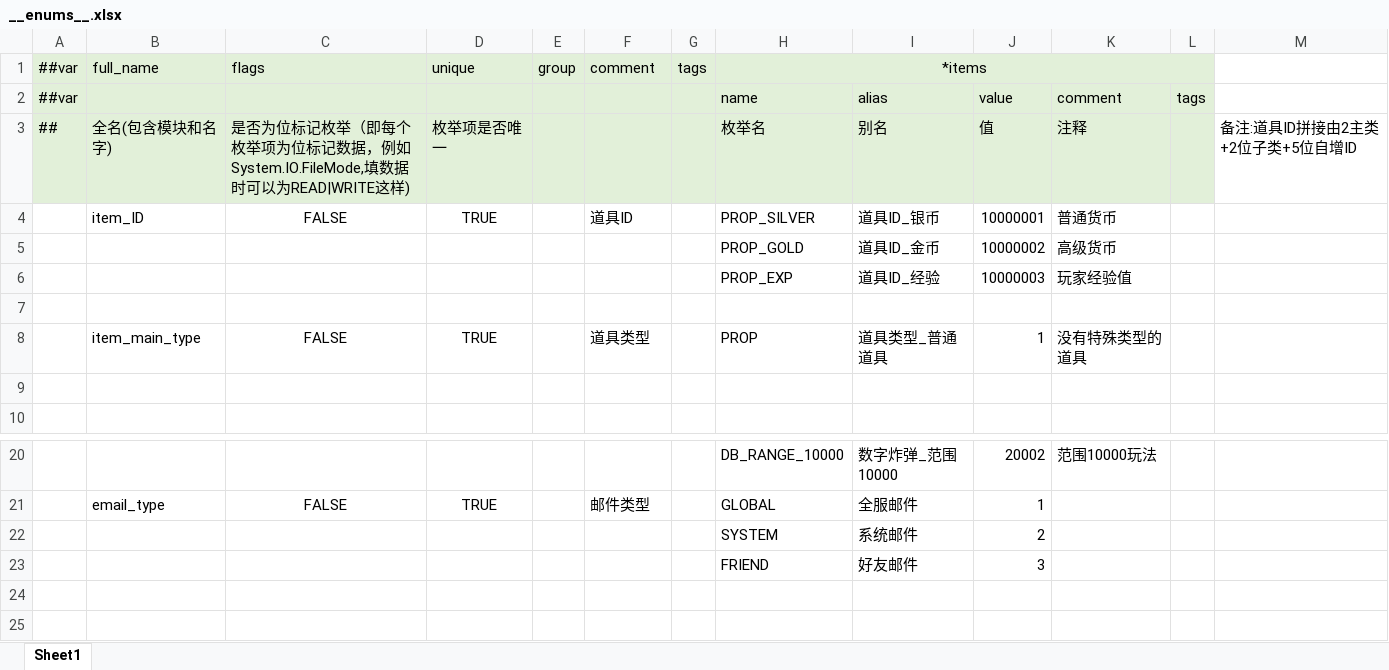
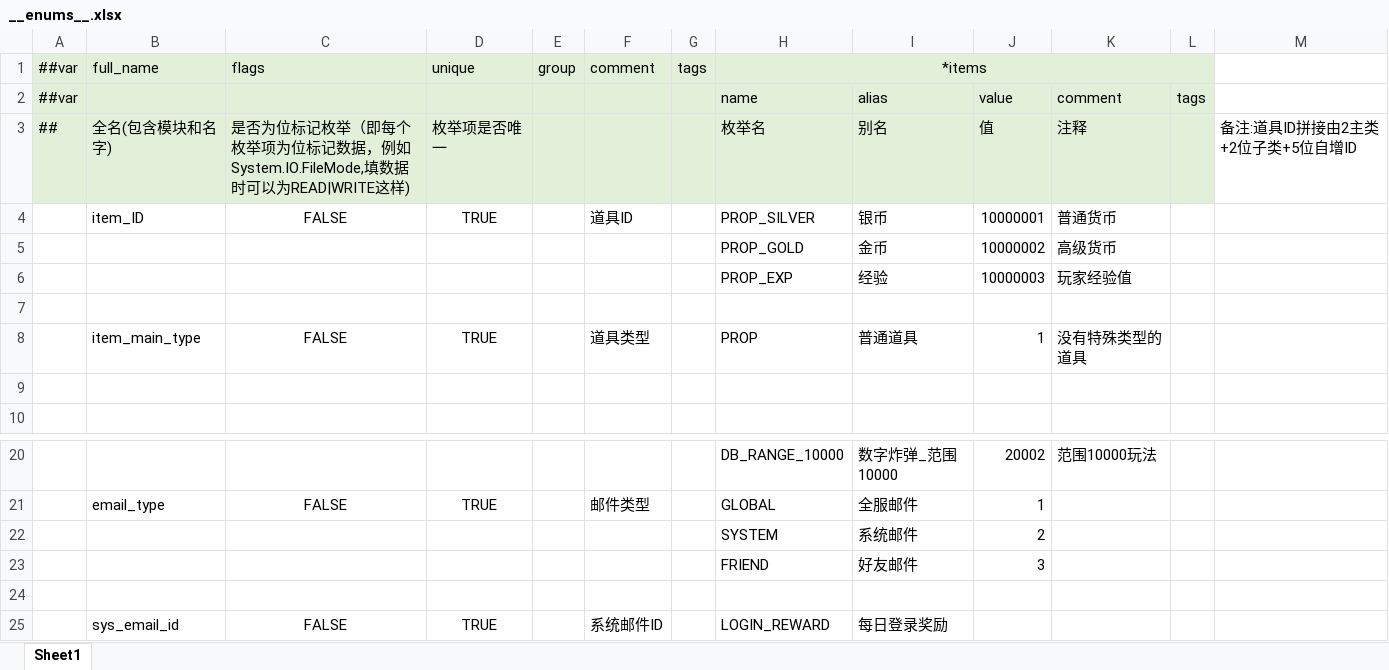
Before and after one commit to huahua132/skynet_fly_demo, an Excel workbook: data_excel/data_tables/excels/__enums__.xlsx, sheet Sheet1, drawn as a sheet; only a part is shown, gaps mark what is left out; values as stored, in another font and other column widths than the file's, no borders; the diff names each change by its address in the sheet, - before the commit and + after, or states it on an @@ line.

```diff
--- a/data_excel/data_tables/excels/__enums__.xlsx (sheet Sheet1)
+++ b/data_excel/data_tables/excels/__enums__.xlsx (sheet Sheet1)
-I4: 道具ID_银币
+I4: 银币
-I5: 道具ID_金币
+I5: 金币
-I6: 道具ID_经验
+I6: 经验
-I8: 道具类型_普通道具
+I8: 普通道具
+row 24: (empty)
+row 25:  | sys_email_id | FALSE | TRUE |  | 系统邮件ID |  | LOGIN_REWARD | 每日登录奖励
```
Also changed, not shown: data_excel/data_tables/excels/D-道具表.xlsx, data_excel/data_tables/excels/P-匹配表.xlsx, 52 other files.
